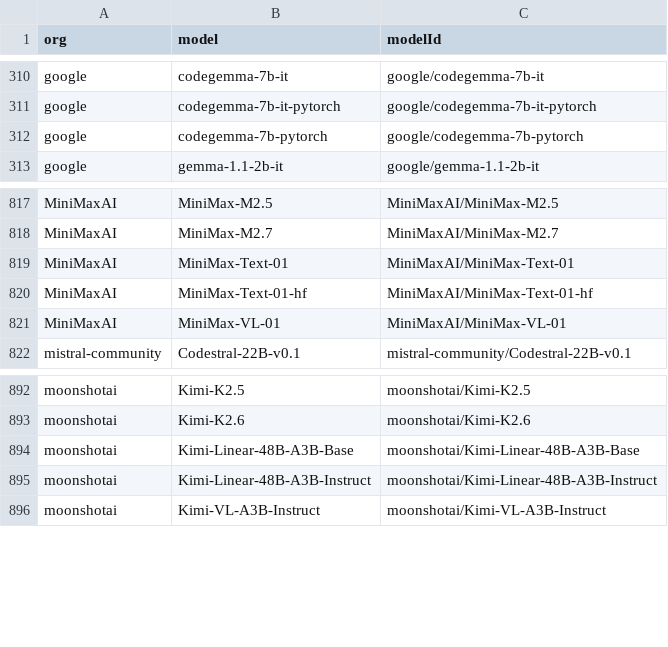
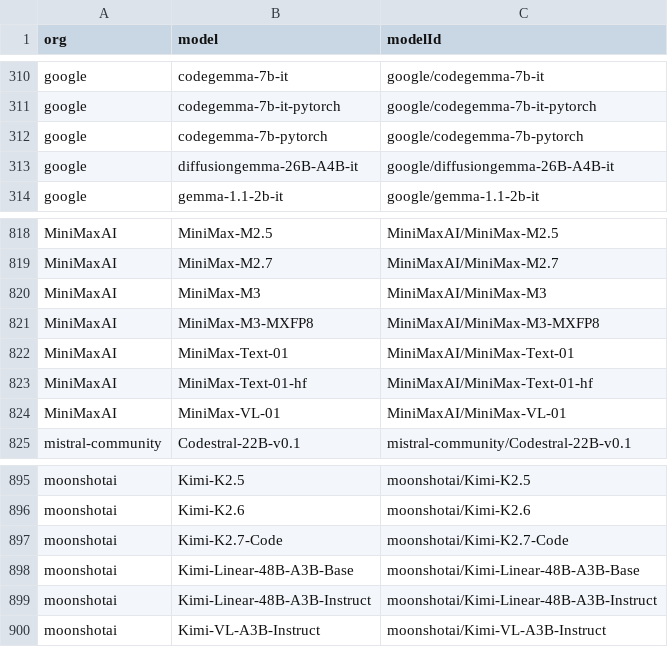
Before and after one commit to Interconnects-AI/tracked-models, a CSV file: models.csv, drawn as a sheet; only a part is shown, gaps mark what is left out.

Commit message:
Add reviewed June model releases

```diff
--- a/models.csv
+++ b/models.csv
@@ -312,2 +312,3 @@ google,codegemma-7b-it-pytorch,google/codegemma-7b-it-pytorch
 google,codegemma-7b-pytorch,google/codegemma-7b-pytorch
+google,diffusiongemma-26B-A4B-it,google/diffusiongemma-26B-A4B-it
 google,gemma-1.1-2b-it,google/gemma-1.1-2b-it
@@ -818,2 +819,4 @@ MiniMaxAI,MiniMax-M2.5,MiniMaxAI/MiniMax-M2.5
 MiniMaxAI,MiniMax-M2.7,MiniMaxAI/MiniMax-M2.7
+MiniMaxAI,MiniMax-M3,MiniMaxAI/MiniMax-M3
+MiniMaxAI,MiniMax-M3-MXFP8,MiniMaxAI/MiniMax-M3-MXFP8
 MiniMaxAI,MiniMax-Text-01,MiniMaxAI/MiniMax-Text-01
@@ -893,2 +896,3 @@ moonshotai,Kimi-K2.5,moonshotai/Kimi-K2.5
 moonshotai,Kimi-K2.6,moonshotai/Kimi-K2.6
+moonshotai,Kimi-K2.7-Code,moonshotai/Kimi-K2.7-Code
 moonshotai,Kimi-Linear-48B-A3B-Base,moonshotai/Kimi-Linear-48B-A3B-Base
```
Also changed, not shown: extra_models.csv, 2 other files.
